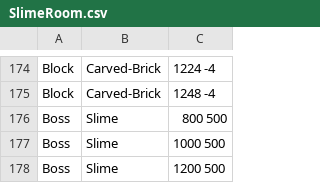
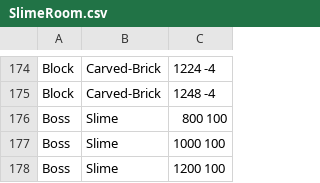
Before and after one commit to TheMagneticDude/CSE3902, a CSV file: sprint2/Content/Rooms/SlimeRoom.csv, drawn as a sheet; only a part is shown, gaps mark what is left out.

Commit message:
Slimes are a bit hyper

```diff
--- a/sprint2/Content/Rooms/SlimeRoom.csv
+++ b/sprint2/Content/Rooms/SlimeRoom.csv
@@ -175,4 +175,4 @@ Block,Carved-Brick,1224 -4
 Block,Carved-Brick,1248 -4
-Boss,Slime,800 500
-Boss,Slime,1000 500
-Boss,Slime,1200 500
+Boss,Slime,800 100
+Boss,Slime,1000 100
+Boss,Slime,1200 100
```
Also changed, not shown: 2 other files.
